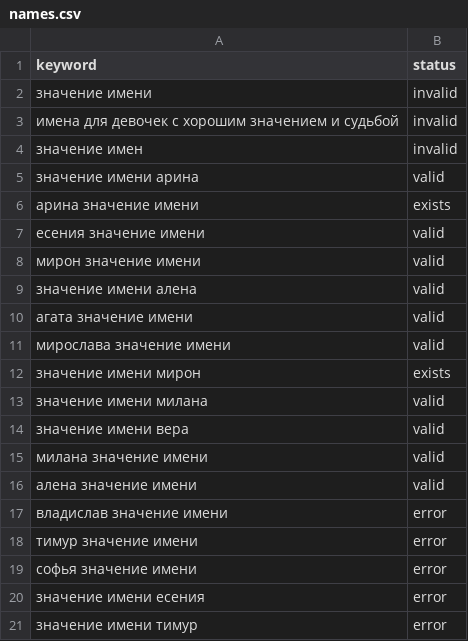
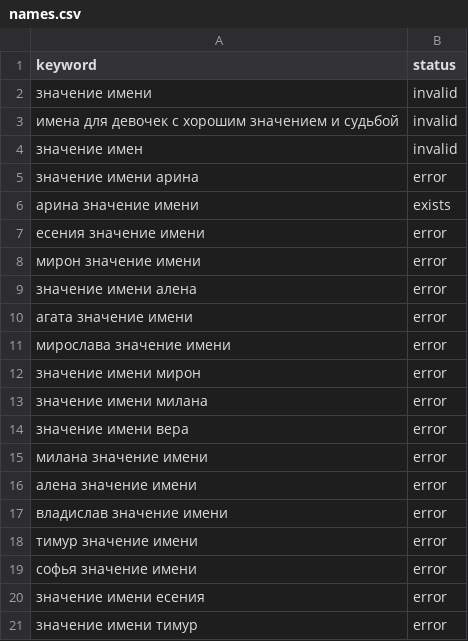
Before and after one commit to chimkiu/viborimeni-site, a CSV file: generator/content/names.csv, drawn as a sheet; only a part is shown.

```diff
--- a/generator/content/names.csv
+++ b/generator/content/names.csv
@@ -4,14 +4,14 @@ keyword,status
 значение имен,invalid
-значение имени арина,valid
+значение имени арина,error
 арина значение имени,exists
-есения значение имени,valid
-мирон значение имени,valid
-значение имени алена,valid
-агата значение имени,valid
-мирослава значение имени,valid
-значение имени мирон,exists
-значение имени милана,valid
-значение имени вера,valid
-милана значение имени,valid
-алена значение имени,valid
+есения значение имени,error
+мирон значение имени,error
+значение имени алена,error
+агата значение имени,error
+мирослава значение имени,error
+значение имени мирон,error
+значение имени милана,error
+значение имени вера,error
+милана значение имени,error
+алена значение имени,error
 владислав значение имени,error
```
Also changed, not shown: generator/content/collections.csv, 47 other files.
